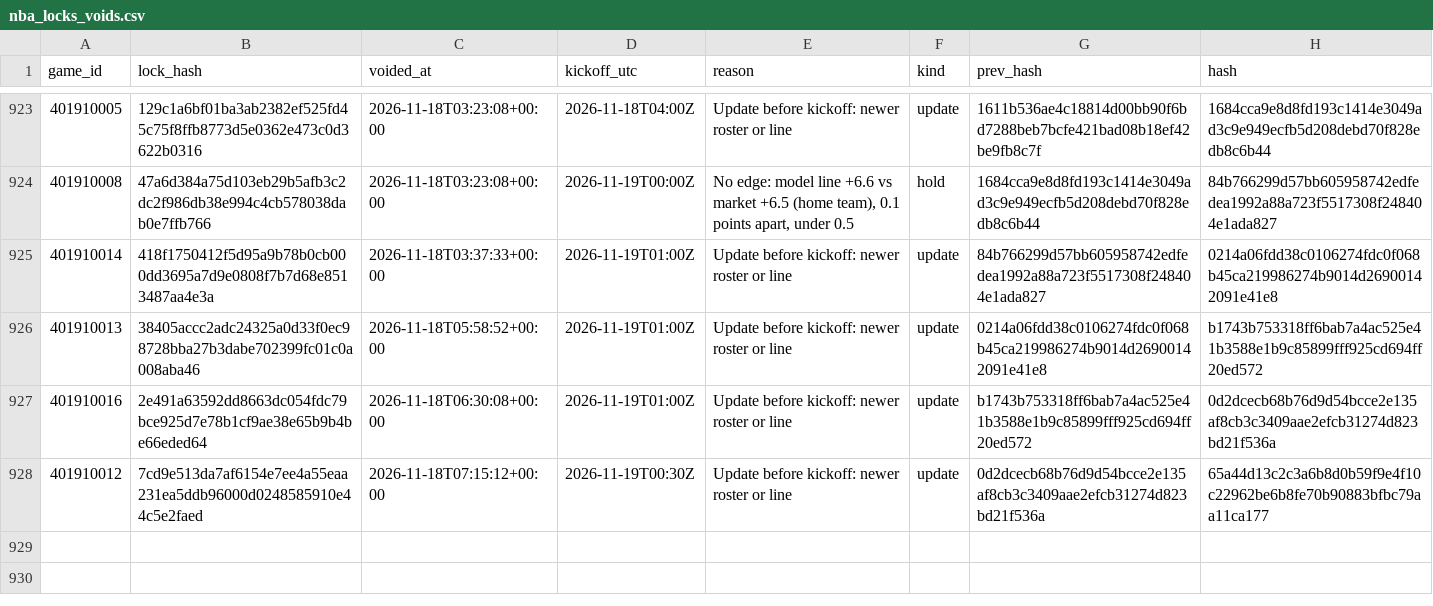
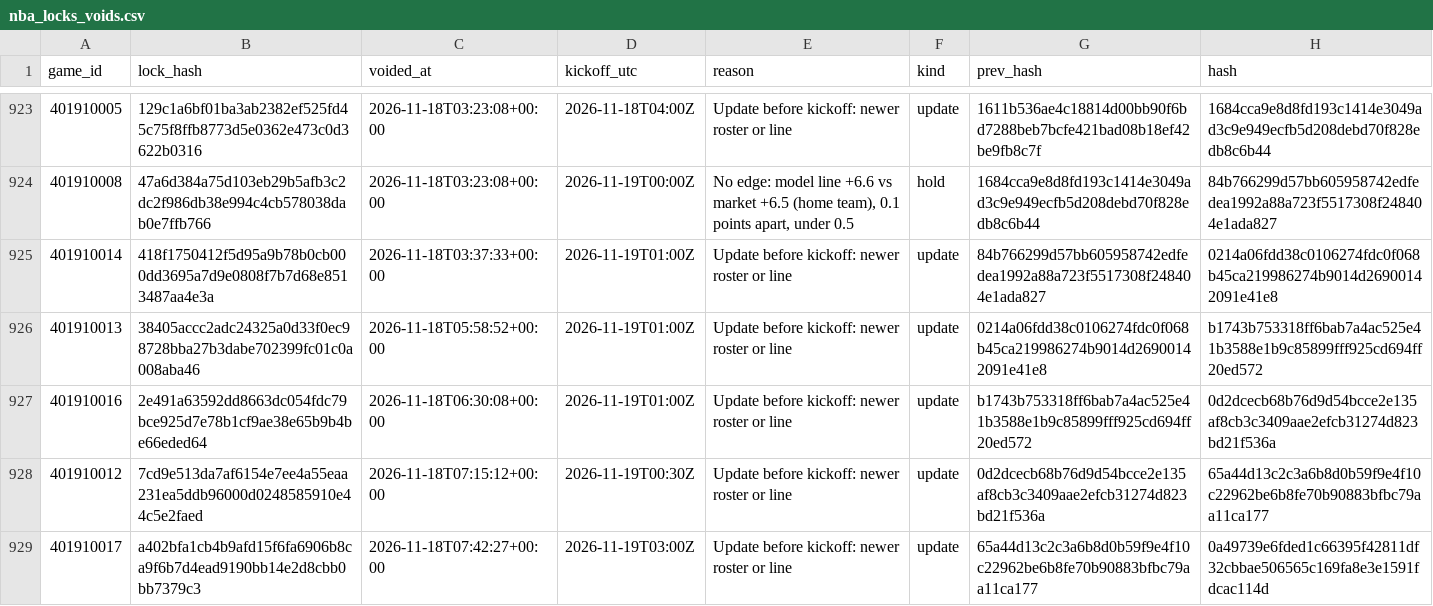
Before and after one commit to Seed808/theesness-data, a CSV file: model/ledger/nba_locks_voids.csv, drawn as a sheet; only a part is shown, gaps mark what is left out; the diff names each change by its address in the sheet, - before the commit and + after, or states it on an @@ line.

```diff
--- a/model/ledger/nba_locks_voids.csv
+++ b/model/ledger/nba_locks_voids.csv
+row 929: 401910017 | a402bfa1cb4b9afd15f6fa6906b8ca9f6b7d4ead9190bb14e2d8cbb0bb7379c3 | 2026-11-18T07:42:27+00:00 | 2026-11-19T03:00Z | Update before kickoff: newer roster or line | update | 65a44d13c2c3a6b8d0b59f9e4f10c22962be6b8fe70b90883bfbc79aa11ca177 | 0a49739e6fded1c66395f42811df32cbbae506565c169fa8e3e1591fdcac114d
```
Also changed, not shown: model/ledger/cbb_locks.csv, model/ledger/firstline_cbb.csv, 28 other files.
